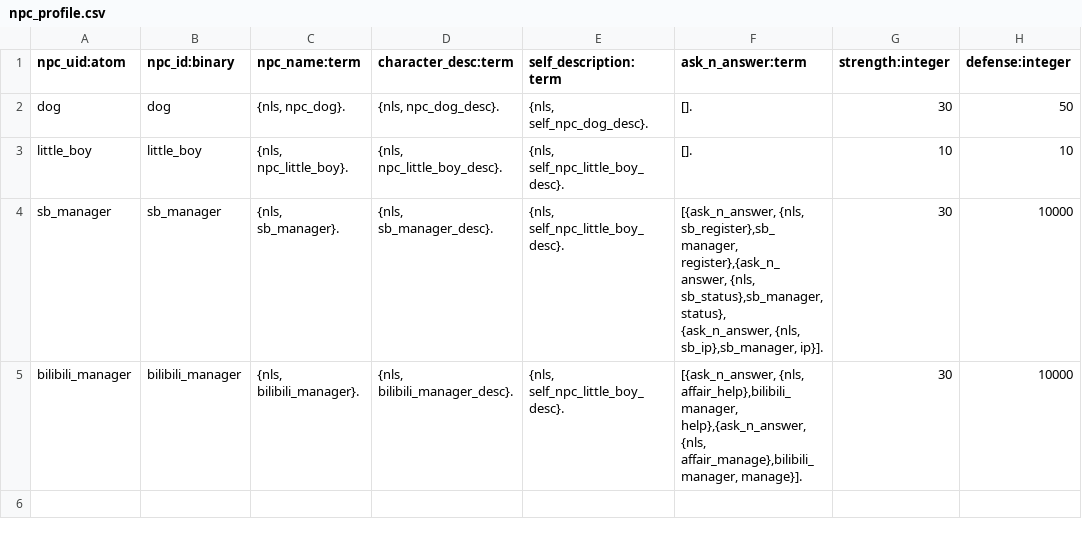
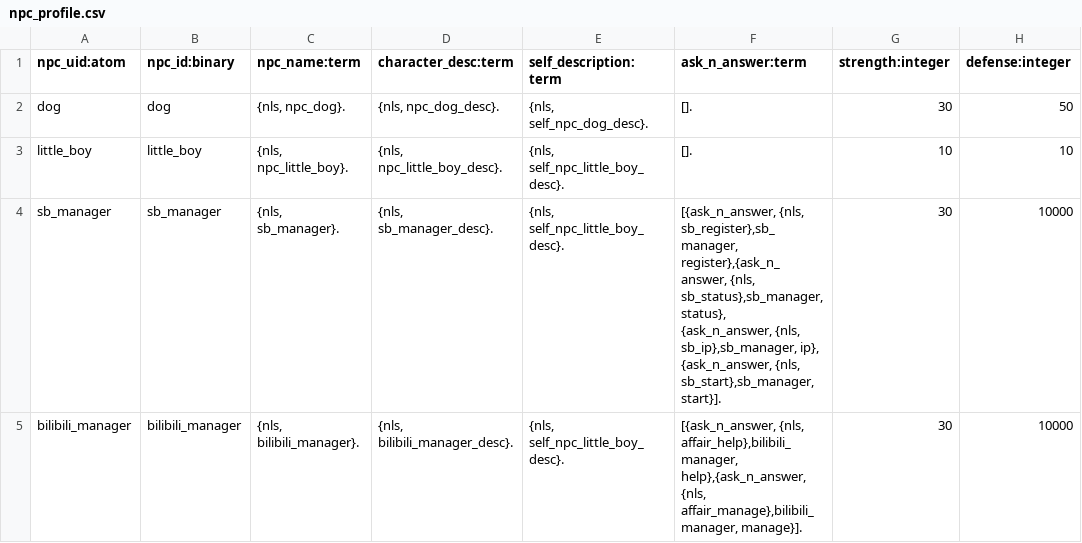
Before and after one commit to shuieryin/wechat_mud, a CSV file: priv/common_server/npc_profile.csv, drawn as a sheet; only a part is shown; ↵ is a line break in a cell; the diff names each change by its address in the sheet, - before the commit and + after, or states it on an @@ line.

```diff
--- a/priv/common_server/npc_profile.csv
+++ b/priv/common_server/npc_profile.csv
-F4 (ask_n_answer:term): …{nls, sb_ip},sb_manager, ip}].
+F4 (ask_n_answer:term): …{nls, sb_ip},sb_manager, ip}, ↵ {ask_n_answer, {nls, sb_start},sb_manager, start}].
```
Also changed, not shown: priv/nls_server/affair.csv, 3 other files.
